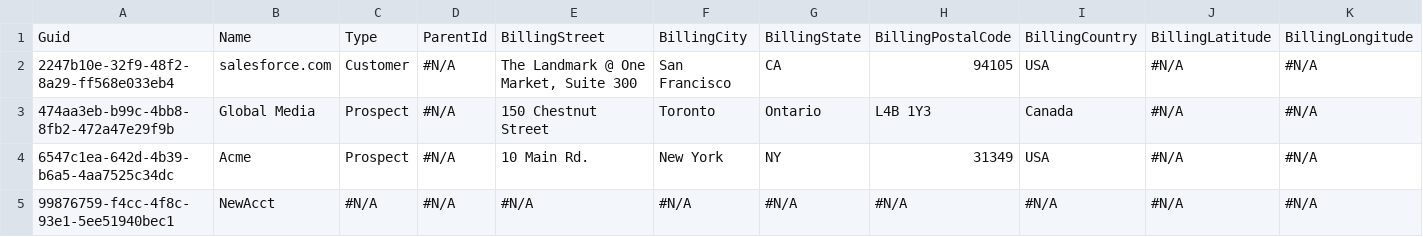
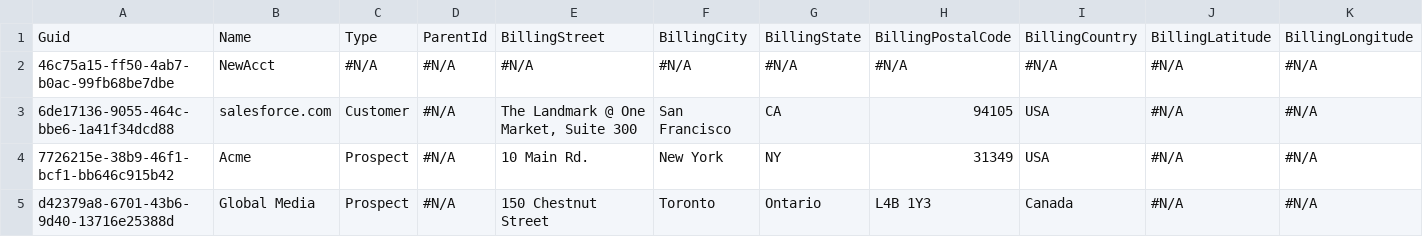
Before and after one commit to BParkinsonProdly/TestLimits1, a CSV file: Account.csv, drawn as a sheet; only a part is shown; removed rows and columns are numbered as before the commit, all else as after; rows hold the shown columns only; the diff names each change by its address in the sheet, - before the commit and + after, or states it on an @@ line.

Commit message:
Saved data from the control instance into the repository master branch

```diff
--- a/Account.csv
+++ b/Account.csv
+row 2: 46c75a15-ff50-4ab7-b0ac-99fb68be7dbe | NewAcct | #N/A | #N/A | #N/A | #N/A | #N/A | #N/A | #N/A | #N/A | #N/A
-A3: 2247b10e-32f9-48f2-8a29-ff568e033eb4
+A3: 6de17136-9055-464c-bbe6-1a41f34dcd88
-row 3: 474aa3eb-b99c-4bb8-8fb2-472a47e29f9b | Global Media | Prospect | #N/A | 150 Chestnut Street | Toronto | Ontario | L4B 1Y3 | Canada | #N/A | #N/A
-A4: 6547c1ea-642d-4b39-b6a5-4aa7525c34dc
+A4: 7726215e-38b9-46f1-bcf1-bb646c915b42
-row 5: 99876759-f4cc-4f8c-93e1-5ee51940bec1 | NewAcct | #N/A | #N/A | #N/A | #N/A | #N/A | #N/A | #N/A | #N/A | #N/A
+row 5: d42379a8-6701-43b6-9d40-13716e25388d | Global Media | Prospect | #N/A | 150 Chestnut Street | Toronto | Ontario | L4B 1Y3 | Canada | #N/A | #N/A
```
